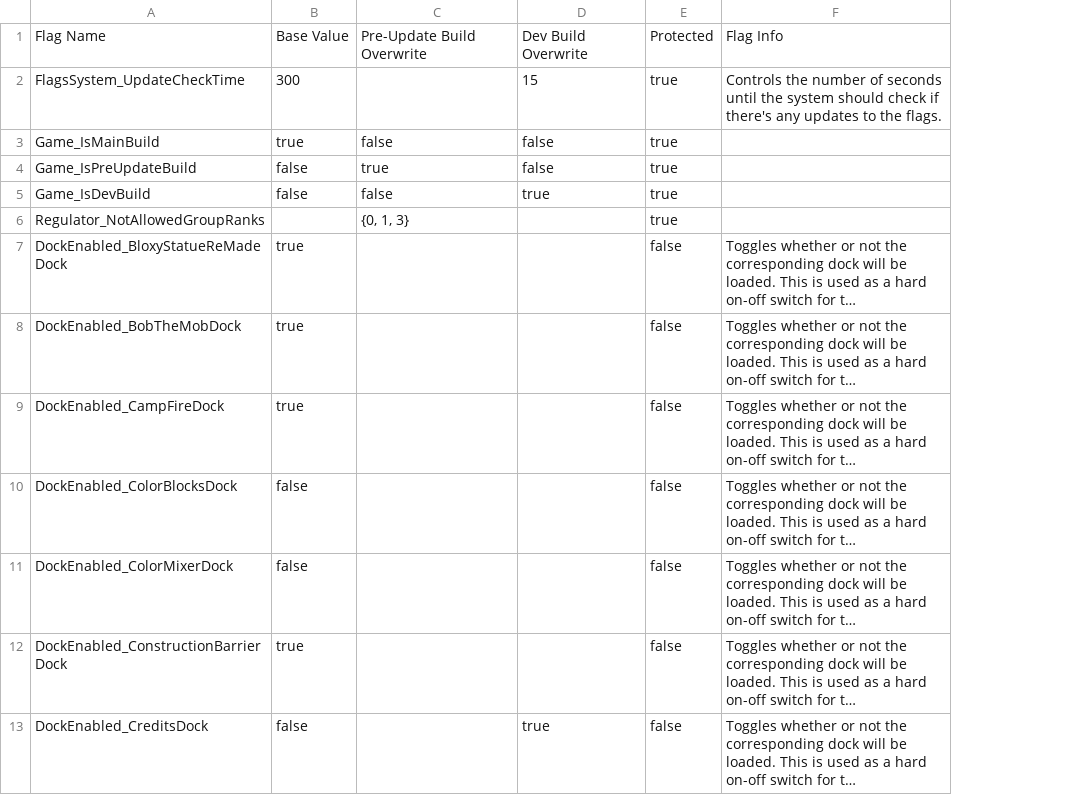
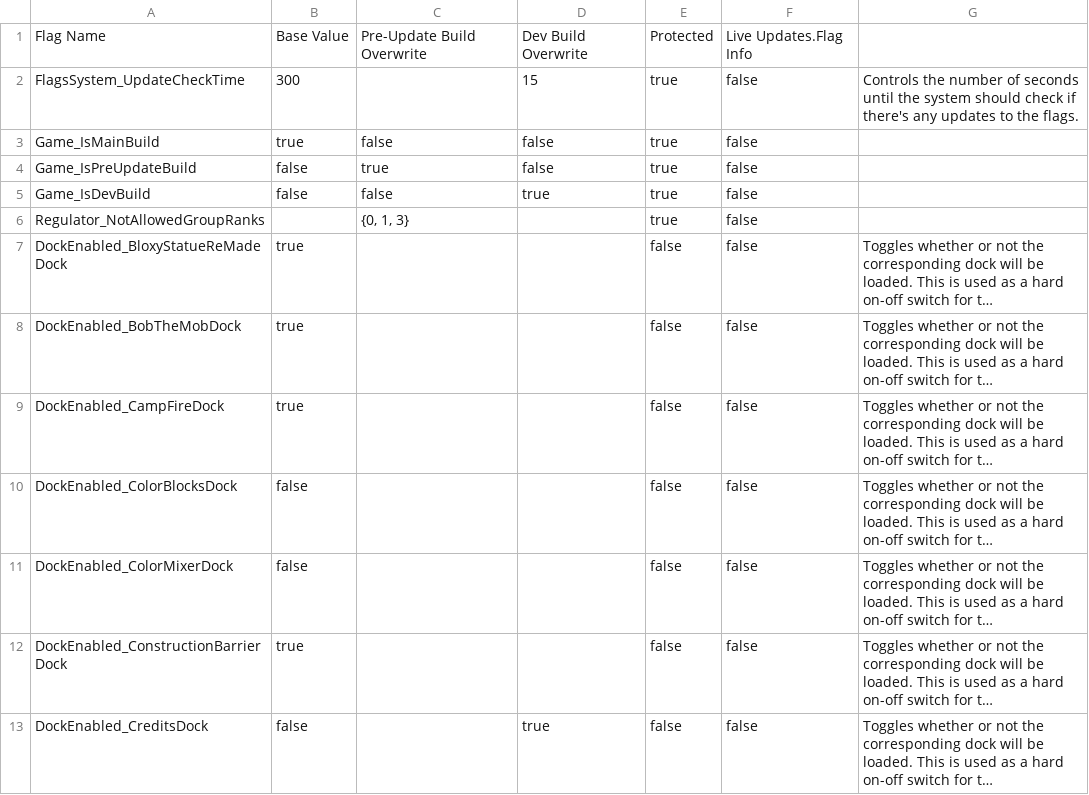
Before and after one commit to BOBDevStudio/RBAP-Flags, a CSV file: FlagsInfo.csv, drawn as a sheet; only a part is shown; long unchanged cells end in …; addresses are those after the commit; the diff names each change by its address in the sheet, - before the commit and + after, or states it on an @@ line.

Commit message:
Added Live-Updates.json

```diff
--- a/FlagsInfo.csv
+++ b/FlagsInfo.csv
+column F, rows 1-13: Live Updates.Flag Info | false | false | false | false | false | false | false | false | false | false | false | false
-G1: Flag Info
+G1: (empty)
```
Also changed, not shown: 2 other files.
